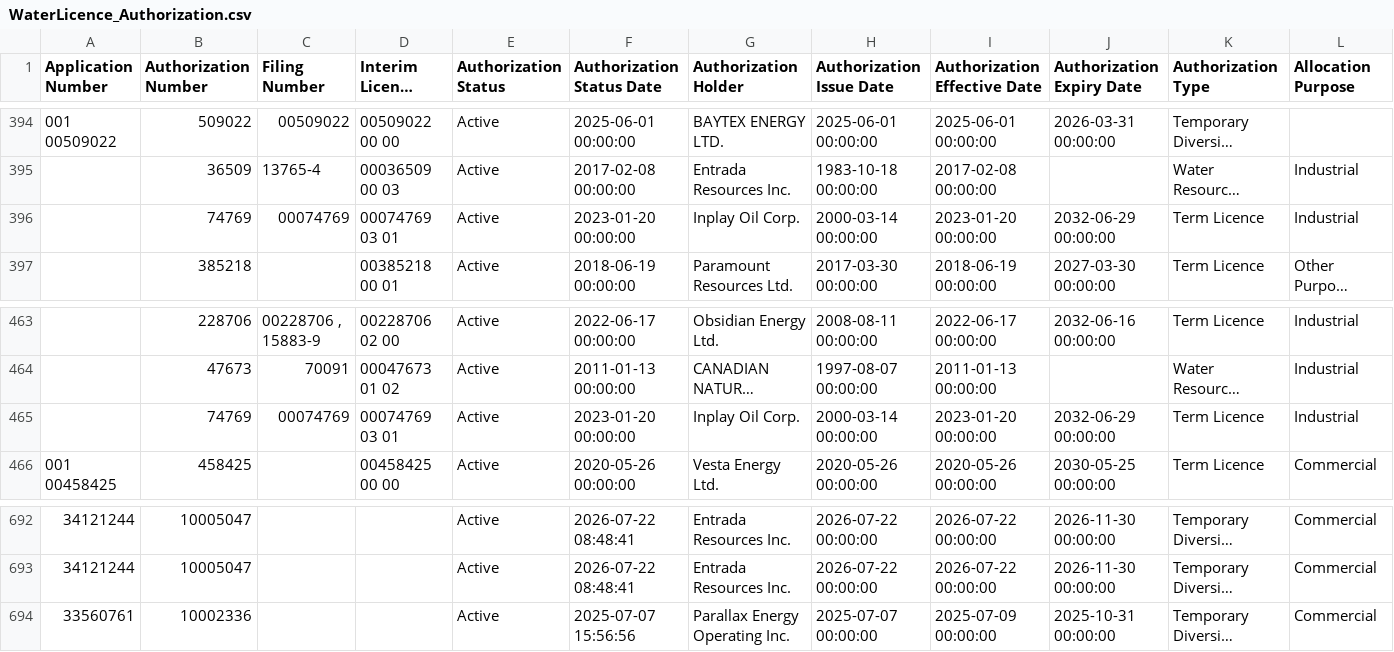
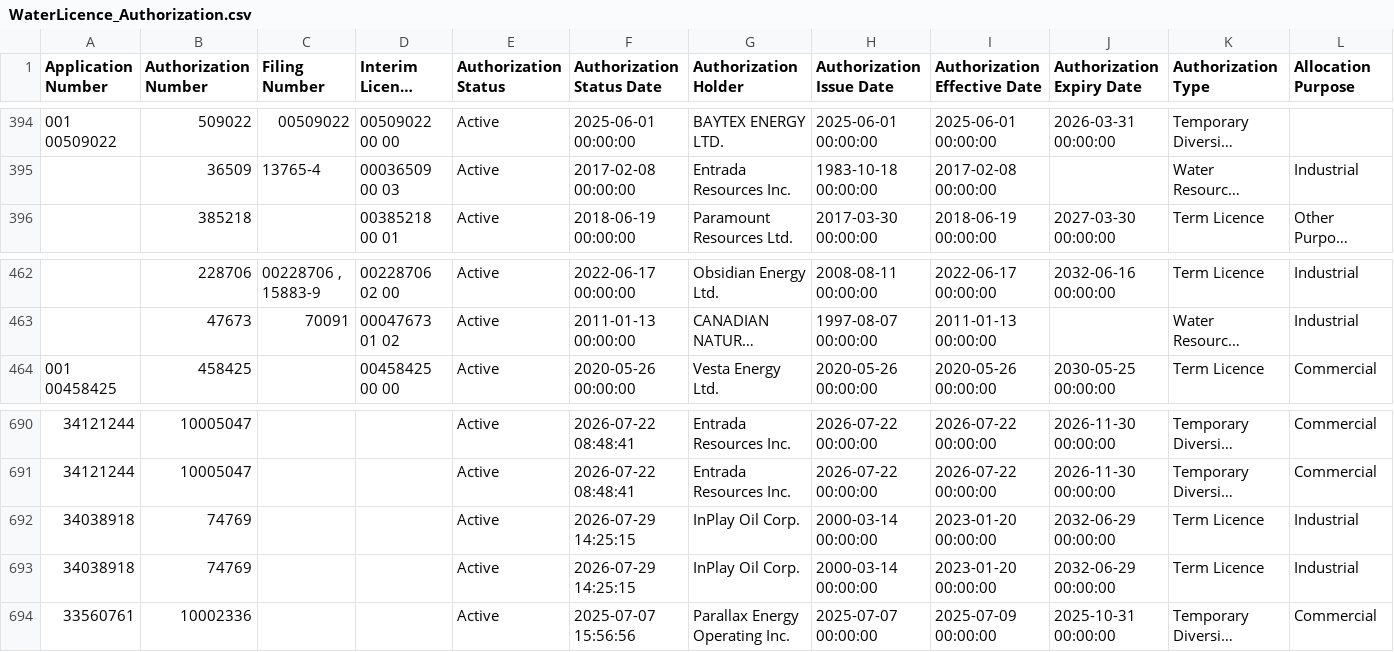
Before and after one commit to Lynzerne/flow-threshold-updater, a CSV file: data/WaterLicence_Authorization.csv, drawn as a sheet; only a part is shown, gaps mark what is left out; long unchanged cells end in …; removed rows and columns are numbered as before the commit, all else as after; rows hold the shown columns only; the diff names each change by its address in the sheet, - before the commit and + after, or states it on an @@ line.

```diff
--- a/data/WaterLicence_Authorization.csv
+++ b/data/WaterLicence_Authorization.csv
-row 396:  | 74769 | 00074769 | 00074769 03 01 | Active | 2023-01-20 00:00:00 | Inplay Oil Corp. | 2000-03-14 00:00:00 | 2023-01-20 00:00:00 | 2032-06-29 00:00:00 | Term Licence | Industrial
-row 465:  | 74769 | 00074769 | 00074769 03 01 | Active | 2023-01-20 00:00:00 | Inplay Oil Corp. | 2000-03-14 00:00:00 | 2023-01-20 00:00:00 | 2032-06-29 00:00:00 | Term Licence | Industrial
+row 692: 34038918 | 74769 |  |  | Active | 2026-07-29 14:25:15 | InPlay Oil Corp. | 2000-03-14 00:00:00 | 2023-01-20 00:00:00 | 2032-06-29 00:00:00 | Term Licence | Industrial
+row 693: 34038918 | 74769 |  |  | Active | 2026-07-29 14:25:15 | InPlay Oil Corp. | 2000-03-14 00:00:00 | 2023-01-20 00:00:00 | 2032-06-29 00:00:00 | Term Licence | Industrial
```
Also changed, not shown: data/pbi_flow_thresholds_05CC_plus_05CB007.csv, 2 other files.
